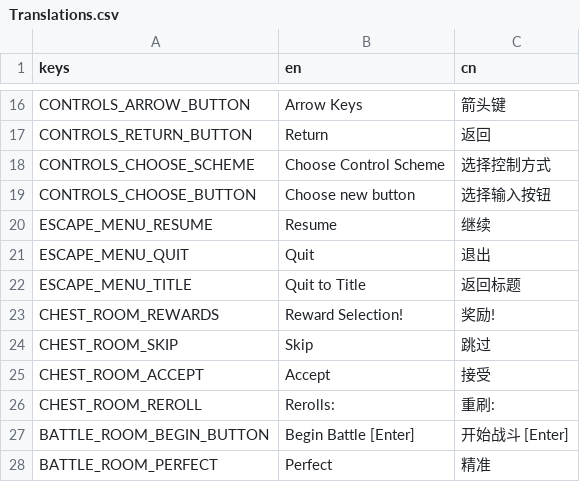
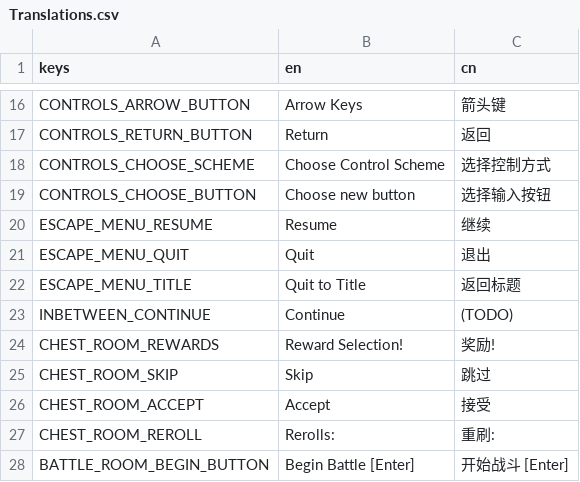
Before and after one commit to Project-Funk-Engine/ProjectFunkEngine, a CSV file: Globals/Translations/Translations.csv, drawn as a sheet; only a part is shown, gaps mark what is left out; the shorter side is filled out with more unchanged rows.

```diff
--- a/Globals/Translations/Translations.csv
+++ b/Globals/Translations/Translations.csv
@@ -22,2 +22,3 @@ ESCAPE_MENU_QUIT,Quit,退出
 ESCAPE_MENU_TITLE,Quit to Title,返回标题
+INBETWEEN_CONTINUE,Continue,(TODO)
 CHEST_ROOM_REWARDS,Reward Selection!,奖励!
```
Also changed, not shown: 9 other files.
